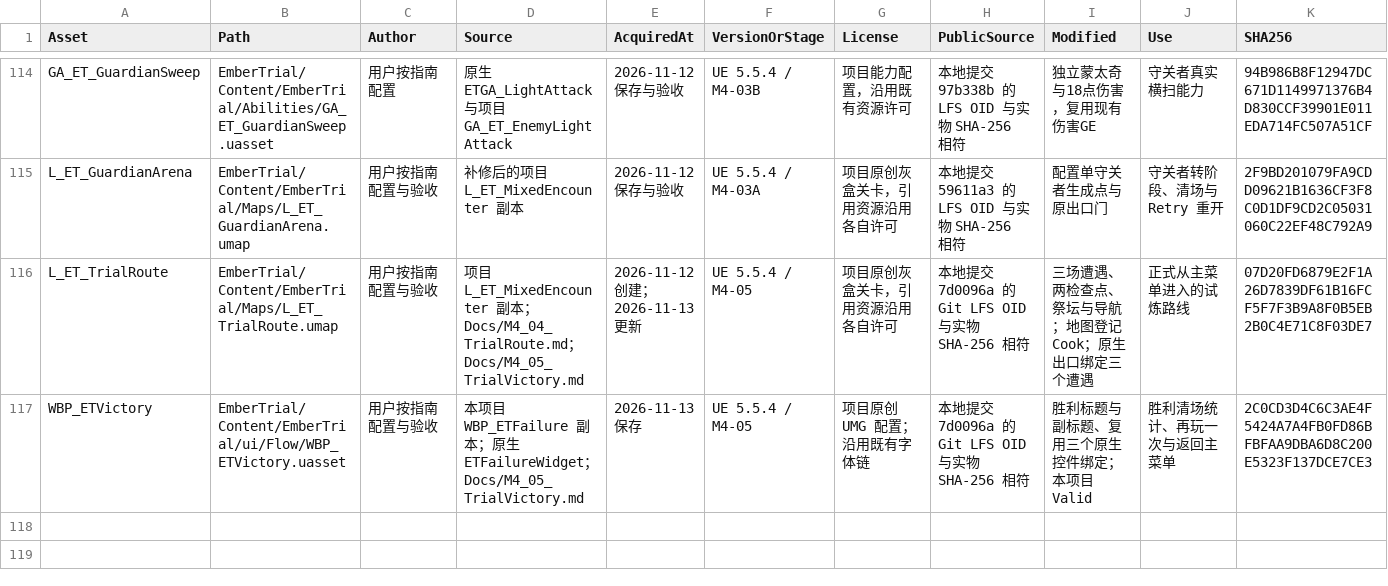
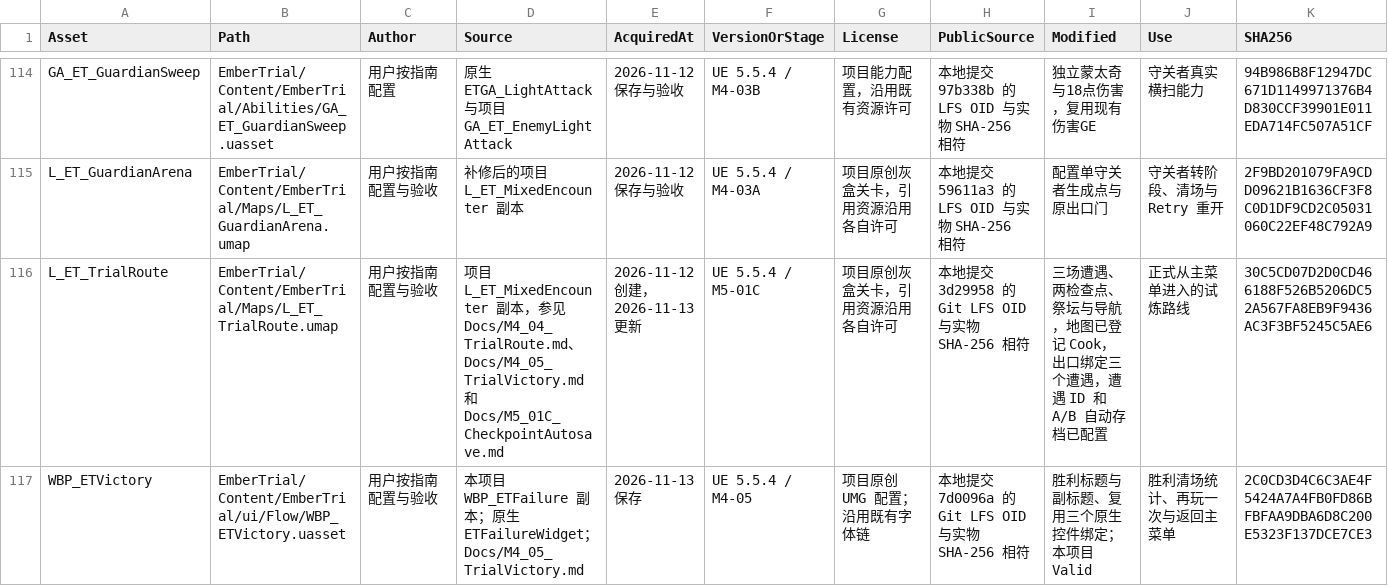
Before and after one commit to DDDDai1/EmberTrial, a CSV file: Docs/AssetManifest.csv, drawn as a sheet; only a part is shown, gaps mark what is left out; the diff names each change by its address in the sheet, - before the commit and + after, or states it on an @@ line.

Commit message:
docs: verify checkpoint autosave and guide disk resume docs: 验收检查点自动存档并补充磁盘读档指南

```diff
--- a/Docs/AssetManifest.csv
+++ b/Docs/AssetManifest.csv
-D116 (Source): …副本；Docs/M4_04_TrialRoute.md；Docs/M4_05_TrialVictory.md
+D116 (Source): …副本，参见 Docs/M4_04_TrialRoute.md、Docs/M4_05_TrialVictory.md 和 Docs/M5_01C_CheckpointAutosave.md
-E116 (AcquiredAt): 2026-11-12 创建；2026-11-13 更新
+E116 (AcquiredAt): 2026-11-12 创建，2026-11-13 更新
-F116 (VersionOrStage): UE 5.5.4 / M4-05
+F116 (VersionOrStage): UE 5.5.4 / M5-01C
-H116 (PublicSource): 本地提交 7d0096a 的 Git LFS OID 与实物 SHA-256 相符
+H116 (PublicSource): 本地提交 3d29958 的 Git LFS OID 与实物 SHA-256 相符
-I116 (Modified): …坛与导航；地图登记 Cook；原生出口绑定三个遭遇
+I116 (Modified): …坛与导航，地图已登记 Cook，出口绑定三个遭遇，遭遇 ID 和 A/B 自动存档已配置
-K116 (SHA256): 07D20FD6879E2F1A26D7839DF61B16FCF5F7F3B9A8F0B5EB2B0C4E71C8F03DE7
+K116 (SHA256): 30C5CD07D2D0CD466188F526B5206DC52A567FA8EB9F9436AC3F3BF5245C5AE6
```
Also changed, not shown: 8 other files.
